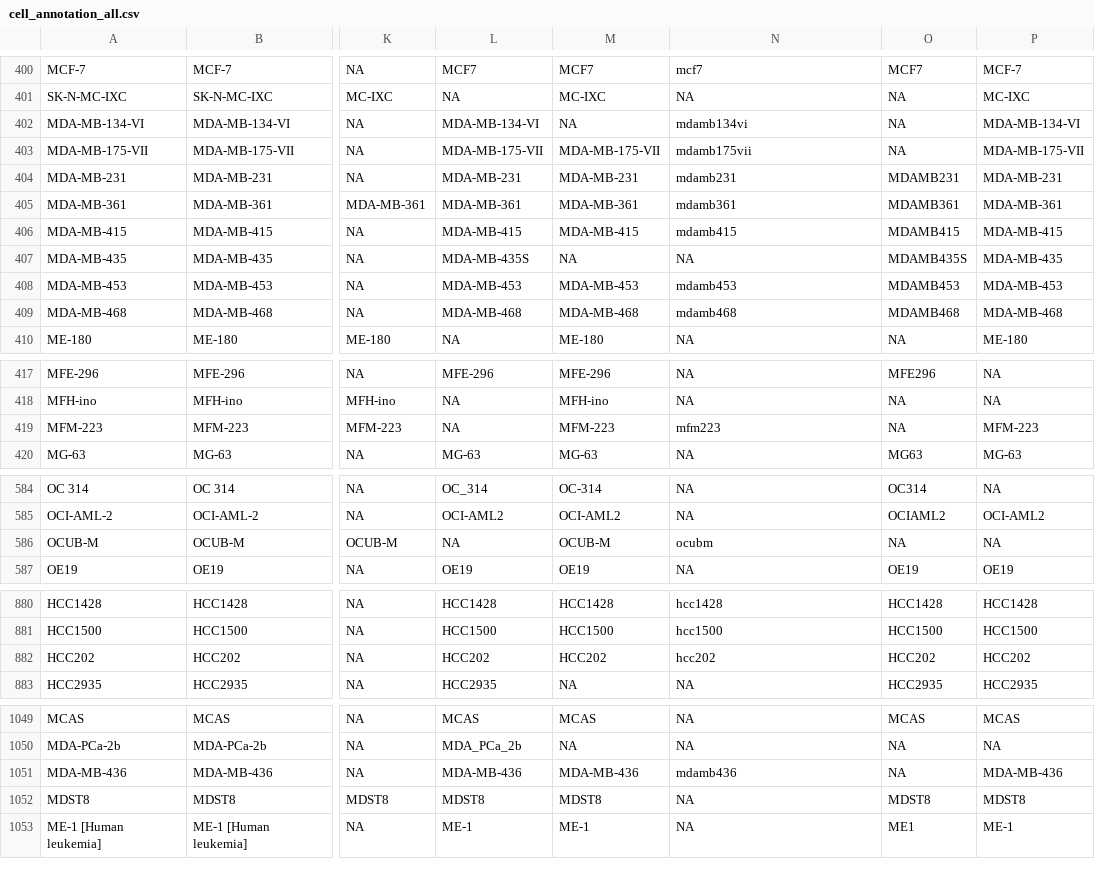
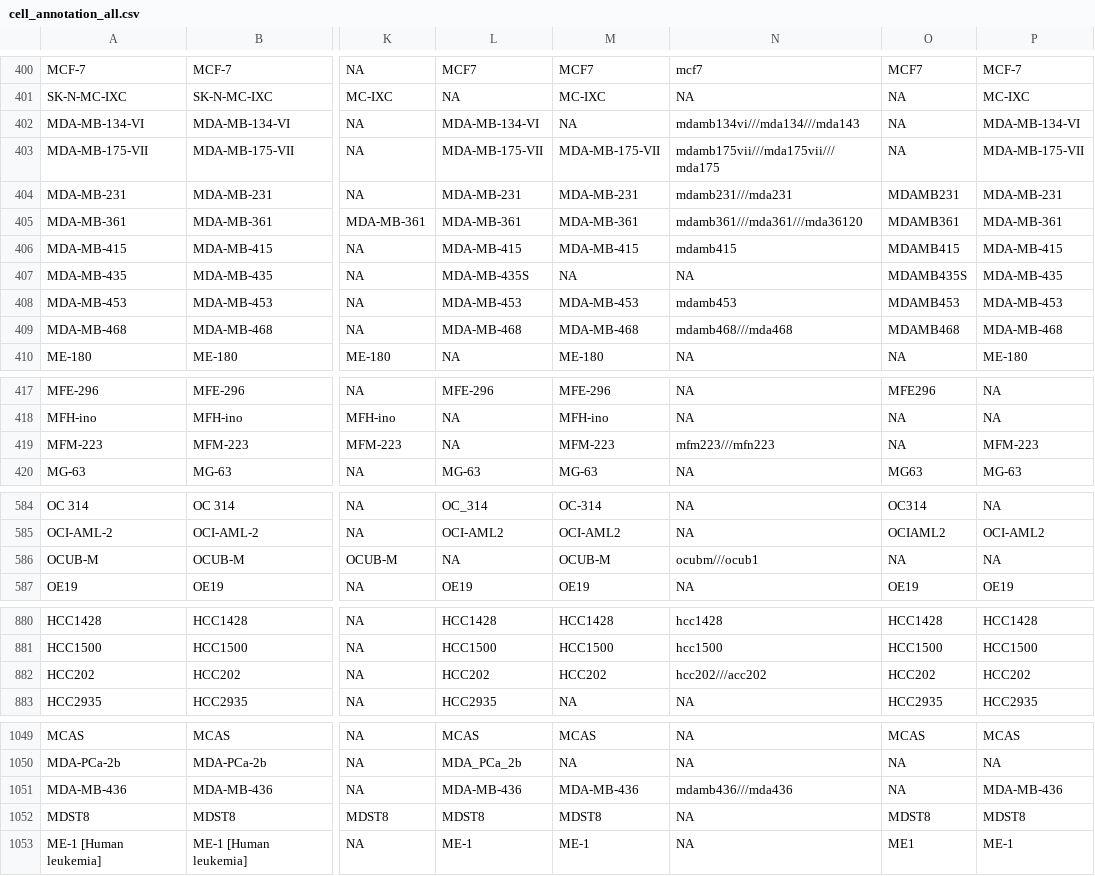
Before and after one commit to BHKLAB-DataProcessing/Annotations, a CSV file: cell_annotation_all.csv, drawn as a sheet; only a part is shown, gaps mark what is left out; the diff covers the shown part only; the diff names each change by its address in the sheet, - before the commit and + after, or states it on an @@ line.

Commit message:
Fixed uhn cell line

```diff
--- a/cell_annotation_all.csv
+++ b/cell_annotation_all.csv
-N402: mdamb134vi
+N402: mdamb134vi///mda134///mda143
-N403: mdamb175vii
+N403: mdamb175vii///mda175vii///mda175
-N404: mdamb231
+N404: mdamb231///mda231
-N405: mdamb361
+N405: mdamb361///mda361///mda36120
-N409: mdamb468
+N409: mdamb468///mda468
-N419: mfm223
+N419: mfm223///mfn223
-N586: ocubm
+N586: ocubm///ocub1
-N882: hcc202
+N882: hcc202///acc202
-N1051: mdamb436
+N1051: mdamb436///mda436
```
Also changed, not shown: 3 edited cells elsewhere in this file.
